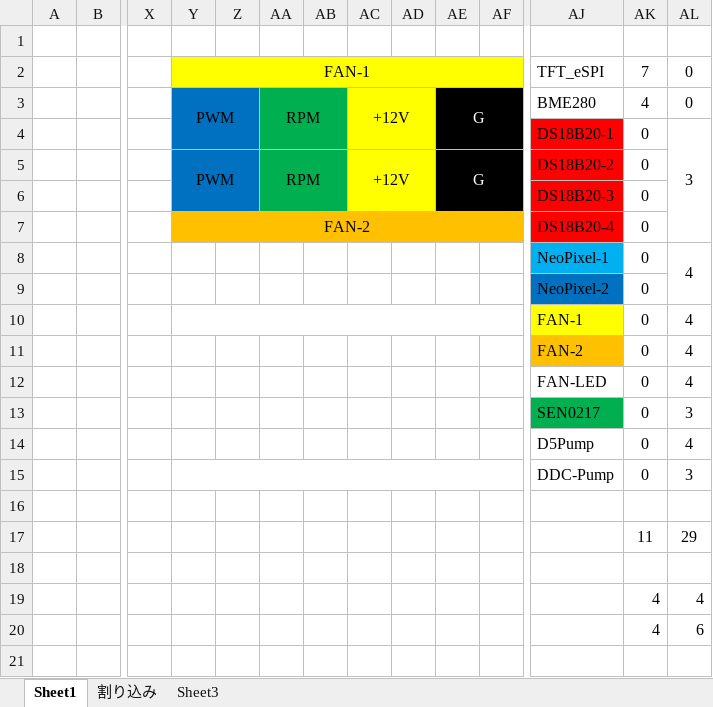
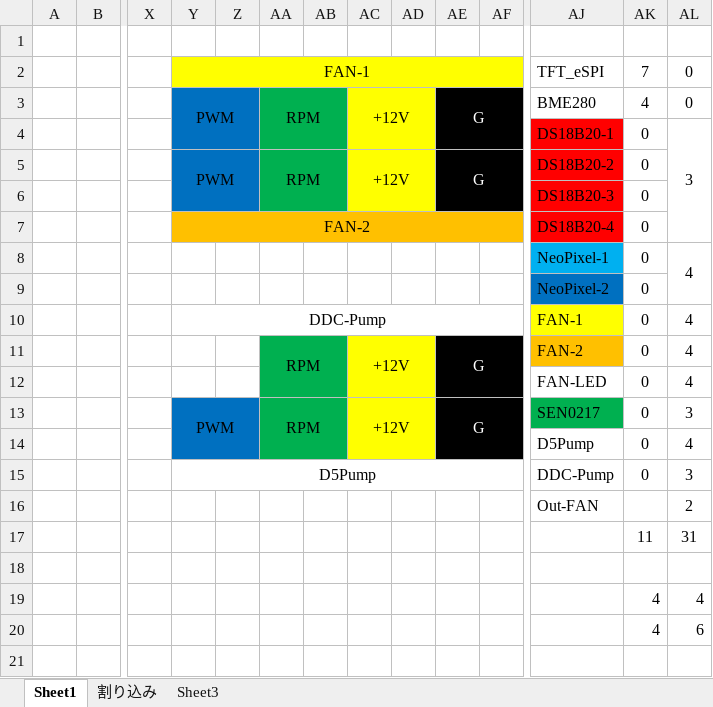
Before and after one commit to AkiNaruse/ESP32_WaterCoolingSystem, an Excel workbook: old/temp01/pin2.xlsx, sheet Sheet1, drawn as a sheet; only a part is shown, gaps mark what is left out; values as stored, in another font and other column widths than the file's, no borders; charts and pictures not drawn; removed rows and columns are numbered as before the commit, all else as after; rows hold the shown columns only; the diff names each change by its address in the sheet, - before the commit and + after, or states it on an @@ line.

```diff
--- a/old/temp01/pin2.xlsx (sheet Sheet1)
+++ b/old/temp01/pin2.xlsx (sheet Sheet1)
-Y10: (empty)
+Y10: DDC-Pump
-AA11: (empty)
+AA11: RPM
-AA11:AB12 fill: none
+AA11:AB12 fill: #00B050
+AA11:AB12 merged
-AC11: (empty)
+AC11: +12V
-AC11:AD12 fill: none
+AC11:AD12 fill: #FFFF00
+AC11:AD12 merged
-AE11: (empty)
+AE11: G
-AE11:AF12 fill: none
+AE11:AF12 fill: #000000
+AE11:AF12 merged
-row 13:  |  |  |  |  |  |  |  |  |  |  | SEN0217 | 0 | 3
+row 13:  |  |  | PWM |  | RPM |  | +12V |  | G |  | SEN0217 | 0 | 3
-Y14:Z14 fill: none
+Y14:Z14 fill: #0070C0
-AA14:AB14 fill: none
+AA14:AB14 fill: #00B050
-AC14:AD14 fill: none
+AC14:AD14 fill: #FFFF00
-AE14:AF14 fill: none
+AE14:AF14 fill: #000000
-Y15: (empty)
+Y15: D5Pump
-row 16: (empty)
+row 16:  |  |  |  |  |  |  |  |  |  |  | Out-FAN |  | 2
-AL17: 29
+AL17: 31
```
Also changed, not shown: 2 other files.
